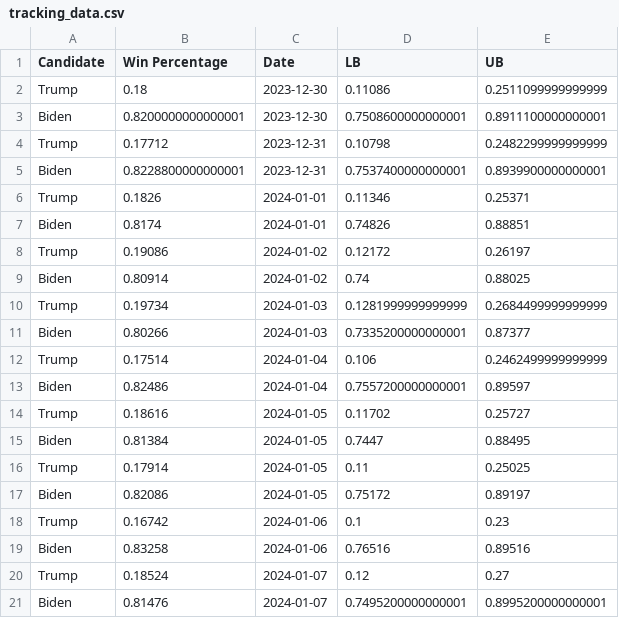
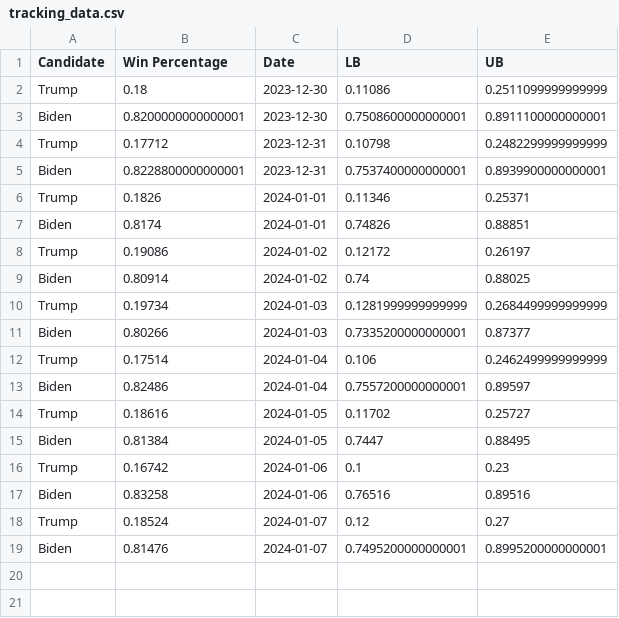
Before and after one commit to acbass49/Election2024, a CSV file: data/tracking_data.csv, drawn as a sheet; the diff names each change by its address in the sheet, - before the commit and + after, or states it on an @@ line.

Commit message:
Update tracking_data.csv

```diff
--- a/data/tracking_data.csv
+++ b/data/tracking_data.csv
-row 16: Trump | 0.17914 | 2024-01-05 | 0.11 | 0.25025
-row 17: Biden | 0.82086 | 2024-01-05 | 0.75172 | 0.89197
```
